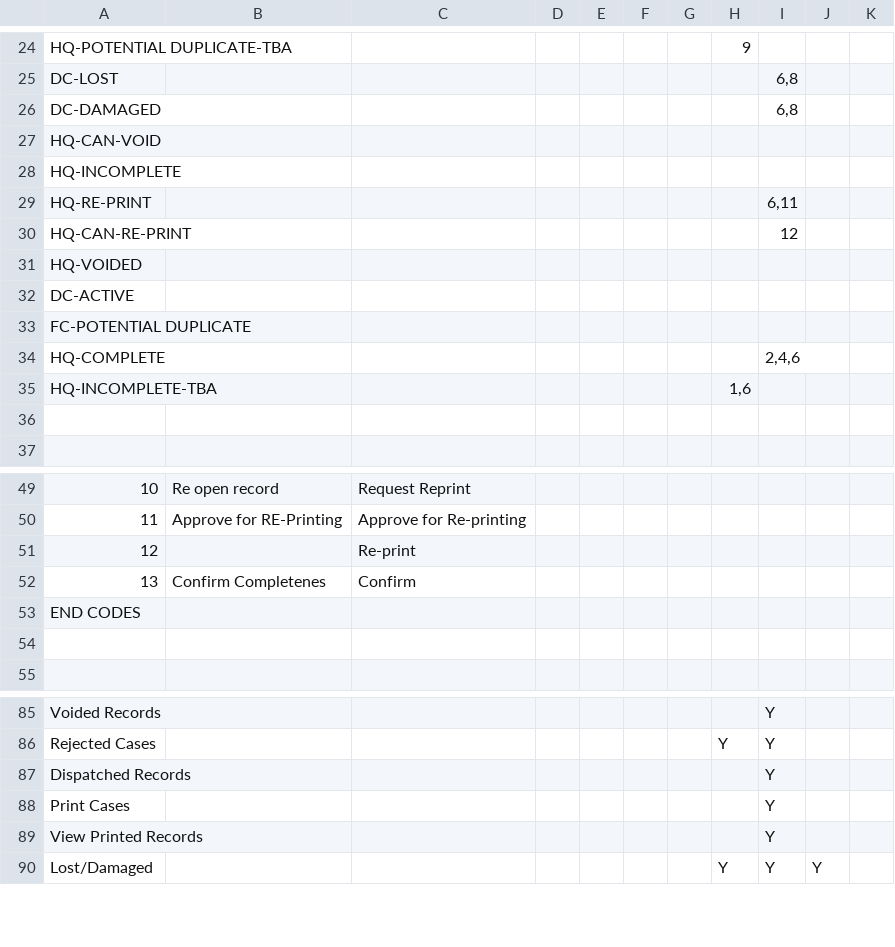
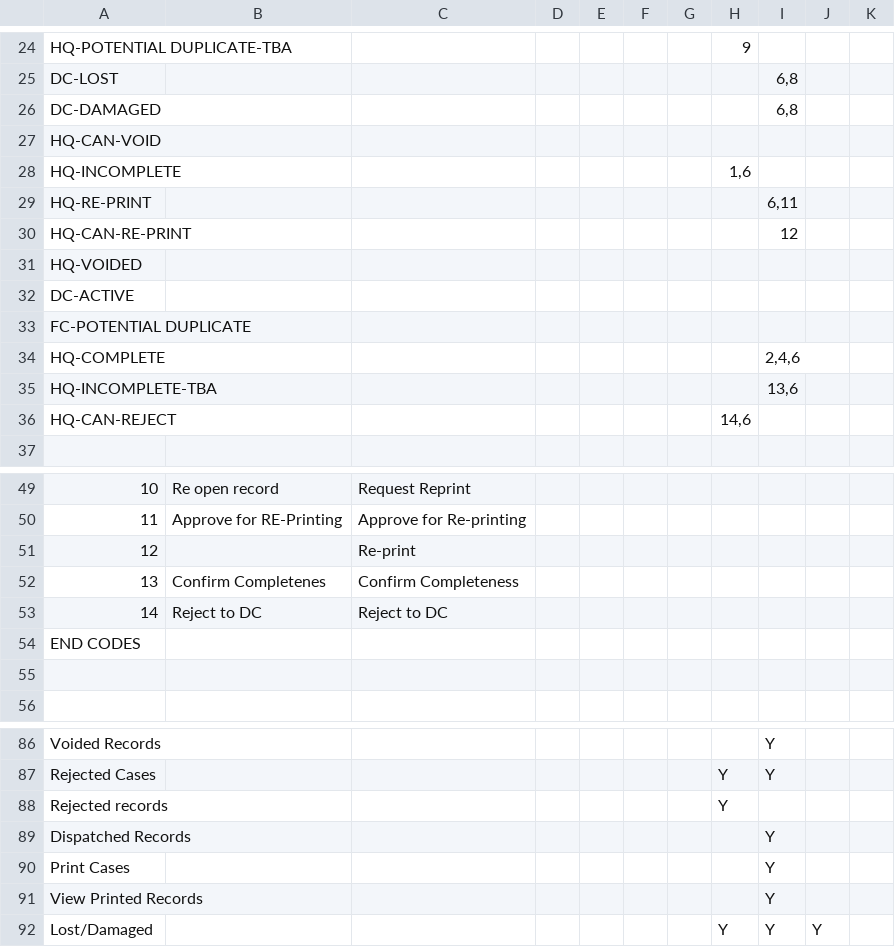
Before and after one commit to HISMalawi/eBRS-HQ-2.0, a CSV file: app/assets/data/action_matrix.csv, drawn as a sheet; only a part is shown, gaps mark what is left out; removed rows and columns are numbered as before the commit, all else as after; the diff names each change by its address in the sheet, - before the commit and + after, or states it on an @@ line.

Commit message:
Incomplete cases workflow

```diff
--- a/app/assets/data/action_matrix.csv
+++ b/app/assets/data/action_matrix.csv
-H28: (empty)
+H28: 1,6
+row 35: HQ-INCOMPLETE-TBA |  |  |  |  |  |  |  | 13,6
@@ column A renumbered in row 36 @@
-H36: 1,6
+H36: 14,6
-row 36: (empty)
-C52: Confirm
+C52: Confirm Completeness
+row 53: 14 | Reject to DC | Reject to DC
+row 88: Rejected records |  |  |  |  |  |  | Y
```
Also changed, not shown: 2 other files.
